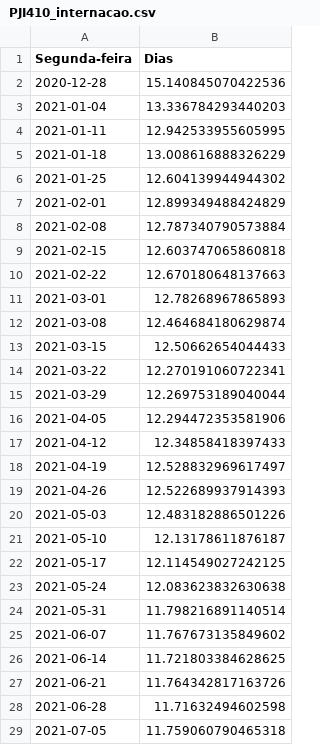
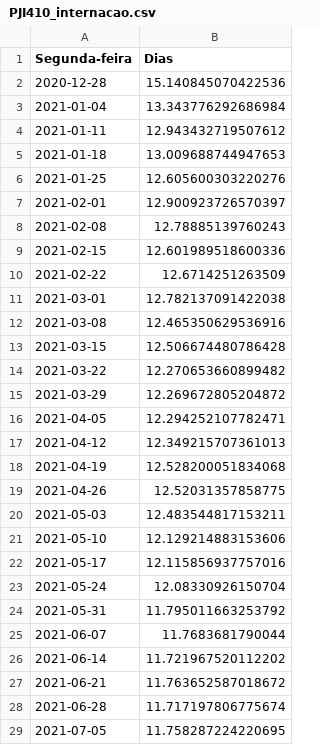
Before and after one commit to flohmannjr/PJI410, a CSV file: dados/PJI410_internacao.csv, drawn as a sheet; only a part is shown; the diff covers the shown part only.

```diff
--- a/dados/PJI410_internacao.csv
+++ b/dados/PJI410_internacao.csv
@@ -2,28 +2,28 @@ Segunda-feira,Dias
 2020-12-28,15.140845070422536
-2021-01-04,13.336784293440203
-2021-01-11,12.942533955605995
-2021-01-18,13.008616888326229
-2021-01-25,12.604139944944302
-2021-02-01,12.899349488424829
-2021-02-08,12.787340790573884
-2021-02-15,12.603747065860818
-2021-02-22,12.670180648137663
-2021-03-01,12.78268967865893
-2021-03-08,12.464684180629874
-2021-03-15,12.50662654044433
-2021-03-22,12.270191060722341
-2021-03-29,12.269753189040044
-2021-04-05,12.294472353581906
-2021-04-12,12.34858418397433
-2021-04-19,12.528832969617497
-2021-04-26,12.522689937914393
-2021-05-03,12.483182886501226
-2021-05-10,12.13178611876187
-2021-05-17,12.114549027242125
-2021-05-24,12.083623832630638
-2021-05-31,11.798216891140514
-2021-06-07,11.767673135849602
-2021-06-14,11.721803384628625
-2021-06-21,11.764342817163726
-2021-06-28,11.71632494602598
-2021-07-05,11.759060790465318
+2021-01-04,13.343776292686984
+2021-01-11,12.943432719507612
+2021-01-18,13.009688744947653
+2021-01-25,12.605600303220276
+2021-02-01,12.900923726570397
+2021-02-08,12.78885139760243
+2021-02-15,12.601989518600336
+2021-02-22,12.6714251263509
+2021-03-01,12.782137091422038
+2021-03-08,12.465350629536916
+2021-03-15,12.506674480786428
+2021-03-22,12.270653660899482
+2021-03-29,12.269672805204872
+2021-04-05,12.294252107782471
+2021-04-12,12.349215707361013
+2021-04-19,12.528200051834068
+2021-04-26,12.52031357858775
+2021-05-03,12.483544817153211
+2021-05-10,12.129214883153606
+2021-05-17,12.115856937757016
+2021-05-24,12.08330926150704
+2021-05-31,11.795011663253792
+2021-06-07,11.7683681790044
+2021-06-14,11.721967520112202
+2021-06-21,11.763652587018672
+2021-06-28,11.717197806775674
+2021-07-05,11.758287224220695
```
Also changed, not shown: 4 removed rows and 81 edited cells elsewhere in this file, dados/PJI410_cura_obito.csv, dados/PJI410_escolaridade.csv, 11 other files.
